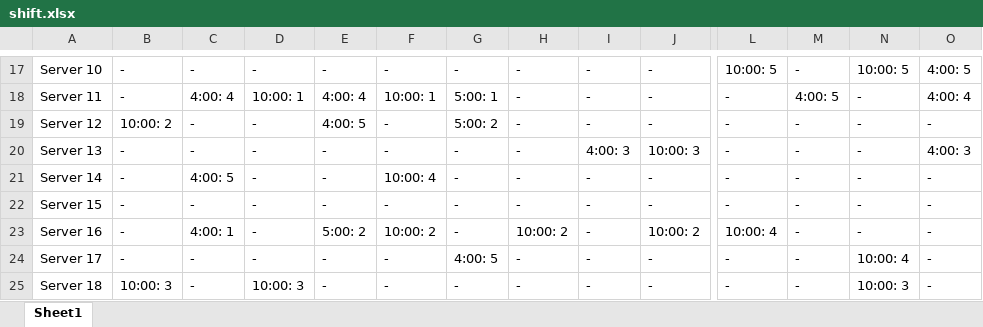
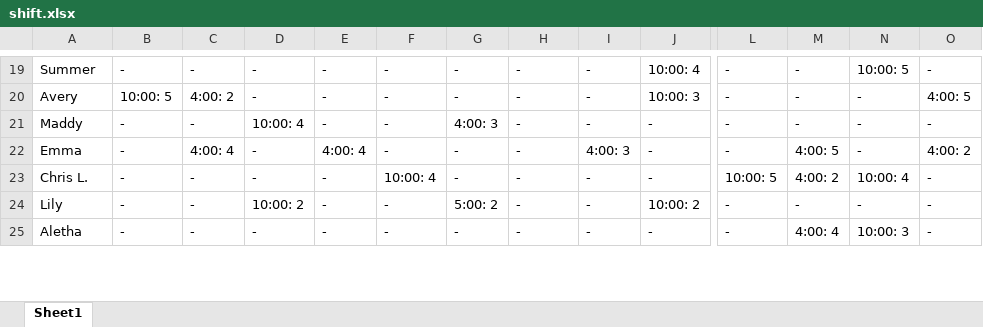
Before and after one commit to Nick22morris/QuickShift, an Excel workbook: shift.xlsx, sheet Sheet1, drawn as a sheet; only a part is shown, gaps mark what is left out; values as stored, in another font and other column widths than the file's, no borders; removed rows and columns are numbered as before the commit, all else as after; rows hold the shown columns only; the diff covers the shown part only; the diff names each change by its address in the sheet, - before the commit and + after, or states it on an @@ line.

```diff
--- a/shift.xlsx (sheet Sheet1)
+++ b/shift.xlsx (sheet Sheet1)
-A19: Server 10
+A19: Summer
-J19: -
+J19: 10:00: 4
-L19: 10:00: 5
+L19: -
-O19: 4:00: 5
+O19: -
-row 18: Server 11 | - | 4:00: 4 | 10:00: 1 | 4:00: 4 | 10:00: 1 | 5:00: 1 | - | - | - | - | 4:00: 5 | - | 4:00: 4
-row 19: Server 12 | 10:00: 2 | - | - | 4:00: 5 | - | 5:00: 2 | - | - | - | - | - | - | -
-A20: Server 13
+A20: Avery
-B20: -
+B20: 10:00: 5
-C20: -
+C20: 4:00: 2
-I20: 4:00: 3
+I20: -
-O20: 4:00: 3
+O20: 4:00: 5
-A21: Server 14
+A21: Maddy
-C21: 4:00: 5
+C21: -
-D21: -
+D21: 10:00: 4
-F21: 10:00: 4
+F21: -
-G21: -
+G21: 4:00: 3
+row 22: Emma | - | 4:00: 4 | - | 4:00: 4 | - | - | - | 4:00: 3 | - | - | 4:00: 5 | - | 4:00: 2
-A23: Server 15
+A23: Chris L.
-F23: -
+F23: 10:00: 4
-L23: -
+L23: 10:00: 5
-M23: -
+M23: 4:00: 2
-N23: -
+N23: 10:00: 4
-row 23: Server 16 | - | 4:00: 1 | - | 5:00: 2 | 10:00: 2 | - | 10:00: 2 | - | 10:00: 2 | 10:00: 4 | - | - | -
-A24: Server 17
+A24: Lily
-D24: -
+D24: 10:00: 2
-G24: 4:00: 5
+G24: 5:00: 2
-J24: -
+J24: 10:00: 2
-N24: 10:00: 4
+N24: -
-A25: Server 18
+A25: Aletha
-B25: 10:00: 3
+B25: -
-D25: 10:00: 3
+D25: -
-M25: -
+M25: 4:00: 4
```
Also changed, not shown: 7 added rows, 5 removed rows and 74 edited cells elsewhere in this sheet, 6 other files.
